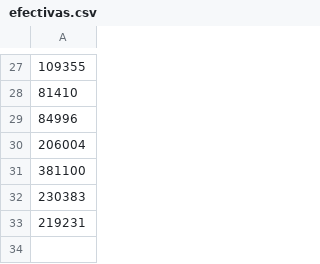
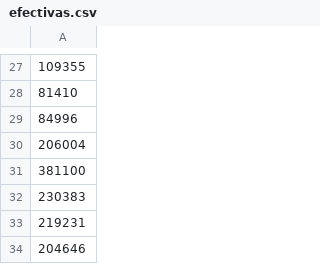
Before and after one commit to TCUWEBOdD/visorcovid19, a CSV file: vacunacion/efectivas.csv, drawn as a sheet; only a part is shown, gaps mark what is left out.

```diff
--- a/vacunacion/efectivas.csv
+++ b/vacunacion/efectivas.csv
@@ -33 +33,2 @@
 219231
+204646
```
Also changed, not shown: vacunacion/vacunas.csv, vacunacion/vacunas_v2.csv.
